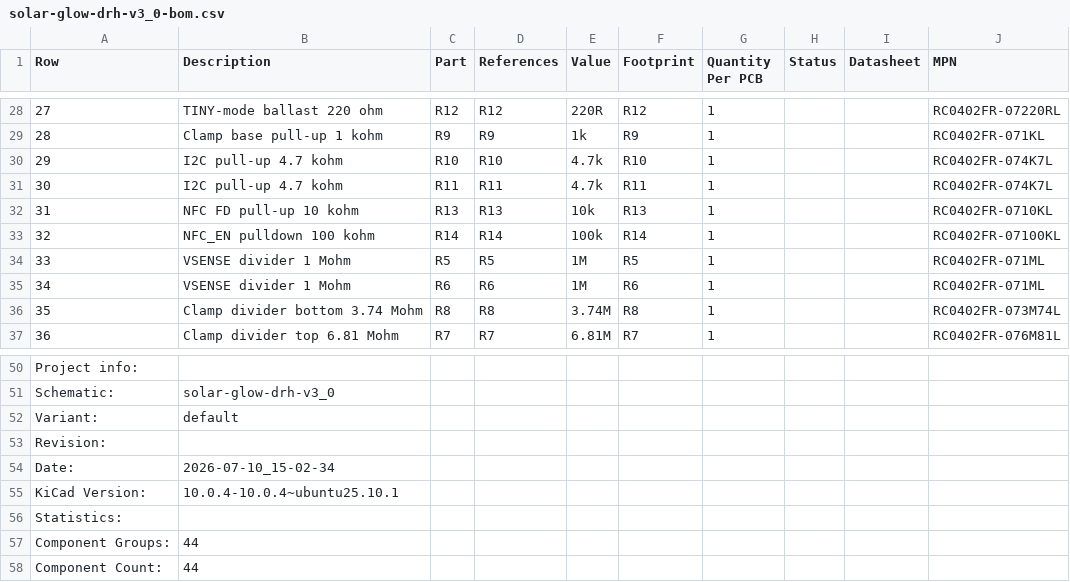
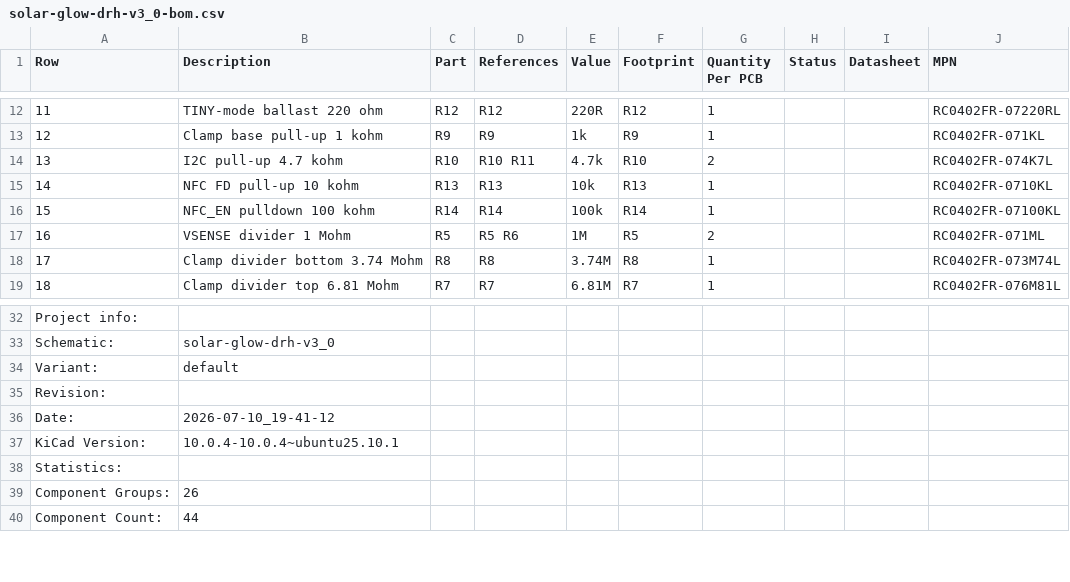
Before and after one commit to devinhorowitz/solar-business-card, a CSV file: Generated/fabdocs/solar-glow-drh-v3_0-bom.csv, drawn as a sheet; only a part is shown, gaps mark what is left out; removed rows and columns are numbered as before the commit, all else as after; the diff covers the shown part only; the diff names each change by its address in the sheet, - before the commit and + after, or states it on an @@ line.

```diff
--- a/Generated/fabdocs/solar-glow-drh-v3_0-bom.csv
+++ b/Generated/fabdocs/solar-glow-drh-v3_0-bom.csv
@@ column A (Row) renumbered between rows 4 and 26 @@
-D14 (References): R10
+D14 (References): R10 R11
-G14 (Quantity Per PCB): 1
+G14 (Quantity Per PCB): 2
-row 31: 30 | I2C pull-up 4.7 kohm | R11 | R11 | 4.7k | R11 | 1 |  |  | RC0402FR-074K7L
-D17 (References): R5
+D17 (References): R5 R6
-G17 (Quantity Per PCB): 1
+G17 (Quantity Per PCB): 2
-row 35: 34 | VSENSE divider 1 Mohm | R6 | R6 | 1M | R6 | 1 |  |  | RC0402FR-071ML
-B36 (Description): 2026-07-10_15-02-34
+B36 (Description): 2026-07-10_19-41-12
-B39 (Description): 44
+B39 (Description): 26
```
Also changed, not shown: 16 removed rows and 8 edited cells elsewhere in this file, 8 other files.
